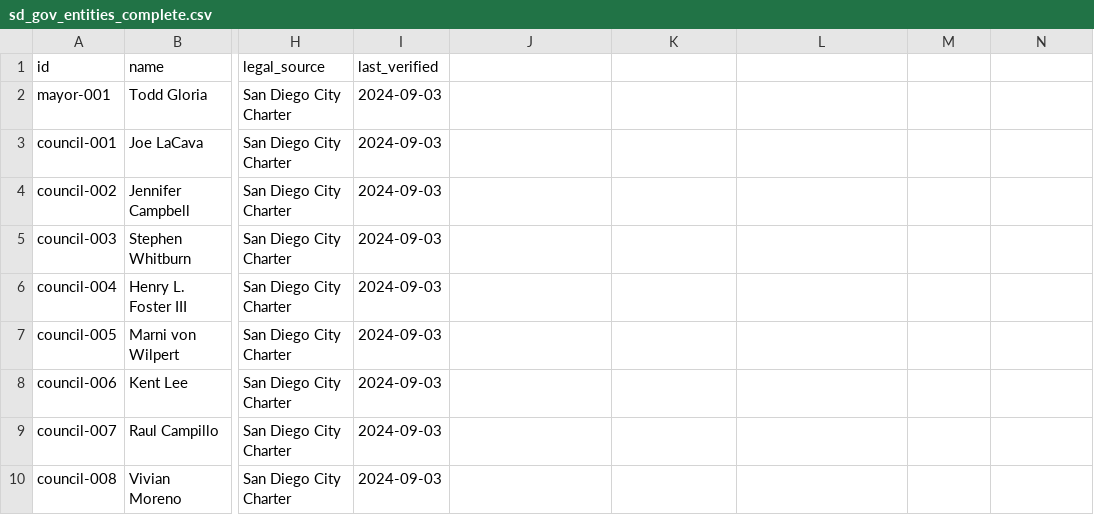
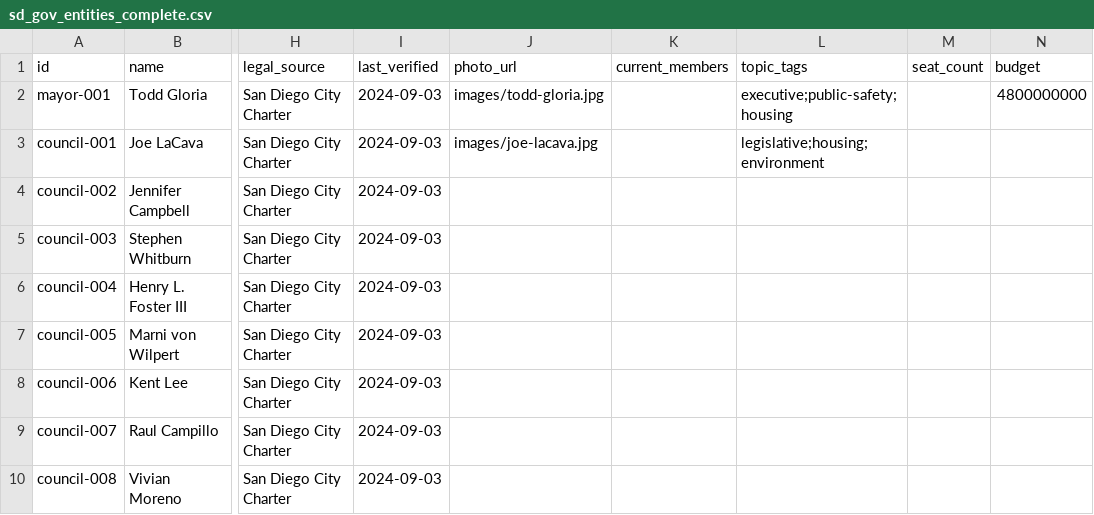
Before and after one commit to codaeddie/SanDiegoGov, a CSV file: data/sd_gov_entities_complete.csv, drawn as a sheet; only a part is shown, gaps mark what is left out; the diff names each change by its address in the sheet, - before the commit and + after, or states it on an @@ line.

```diff
--- a/data/sd_gov_entities_complete.csv
+++ b/data/sd_gov_entities_complete.csv
-J1: (empty)
+J1: photo_url
-K1: (empty)
+K1: current_members
-L1: (empty)
+L1: topic_tags
-M1: (empty)
+M1: seat_count
-N1: (empty)
+N1: budget
-J2 (photo_url): (empty)
+J2 (photo_url): images/todd-gloria.jpg
-L2 (topic_tags): (empty)
+L2 (topic_tags): executive;public-safety;housing
-N2 (budget): (empty)
+N2 (budget): 4800000000
-J3 (photo_url): (empty)
+J3 (photo_url): images/joe-lacava.jpg
-L3 (topic_tags): (empty)
+L3 (topic_tags): legislative;housing;environment
```
Also changed, not shown: 26 other files.
